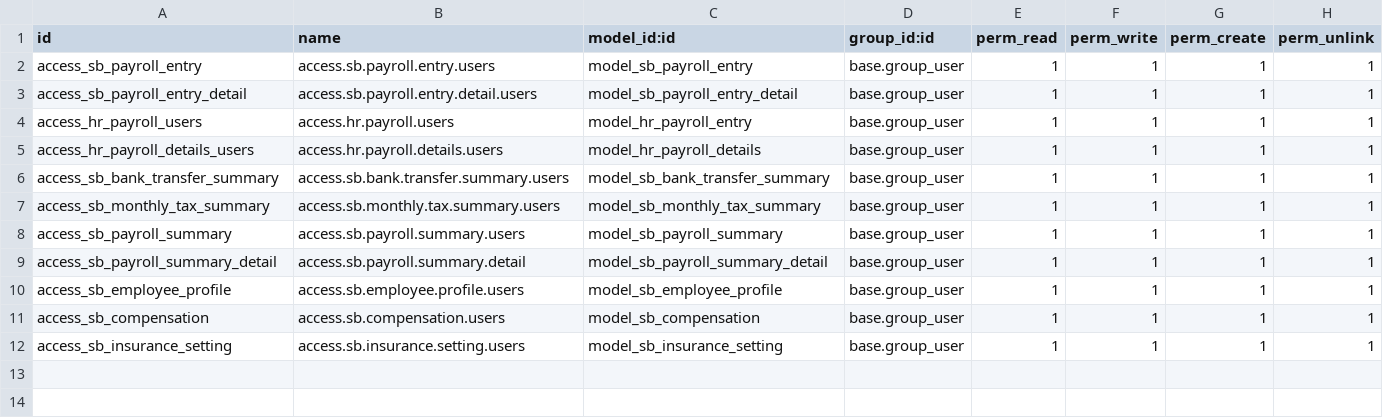
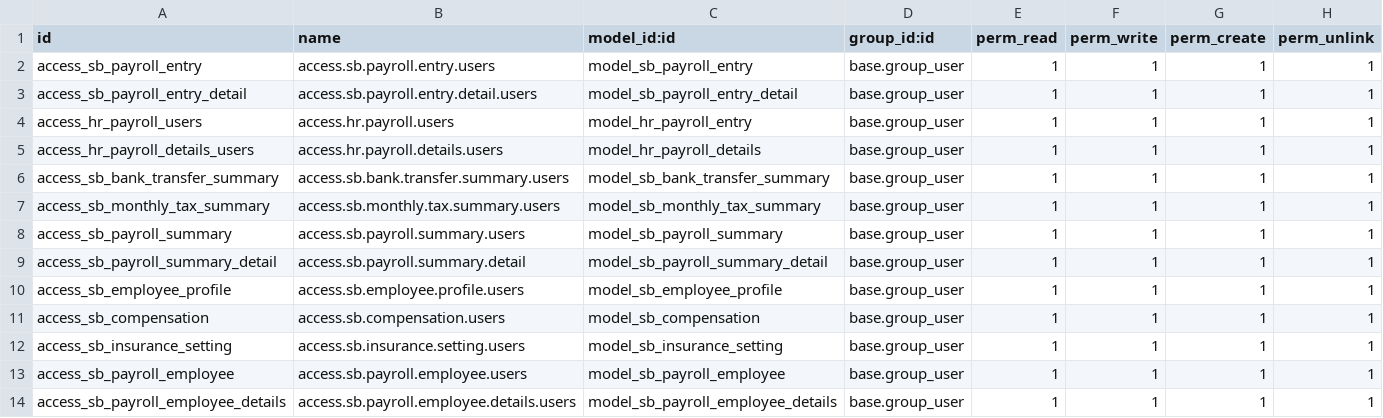
Before and after one commit to rohimoz28/SANBE-HRMS, a CSV file: sanbe_hr_payroll/security/ir.model.access.csv, drawn as a sheet.

Commit message:
[FEAT] sanbe_hr_payroll : Payroll Summary Details

```diff
--- a/sanbe_hr_payroll/security/ir.model.access.csv
+++ b/sanbe_hr_payroll/security/ir.model.access.csv
@@ -12 +12,3 @@ access_sb_compensation,access.sb.compensation.users,model_sb_compensation,base.g
 access_sb_insurance_setting,access.sb.insurance.setting.users,model_sb_insurance_setting,base.group_user,1,1,1,1
+access_sb_payroll_employee,access.sb.payroll.employee.users,model_sb_payroll_employee,base.group_user,1,1,1,1
+access_sb_payroll_employee_details,access.sb.payroll.employee.details.users,model_sb_payroll_employee_details,base.group_user,1,1,1,1
```
Also changed, not shown: 5 other files.
